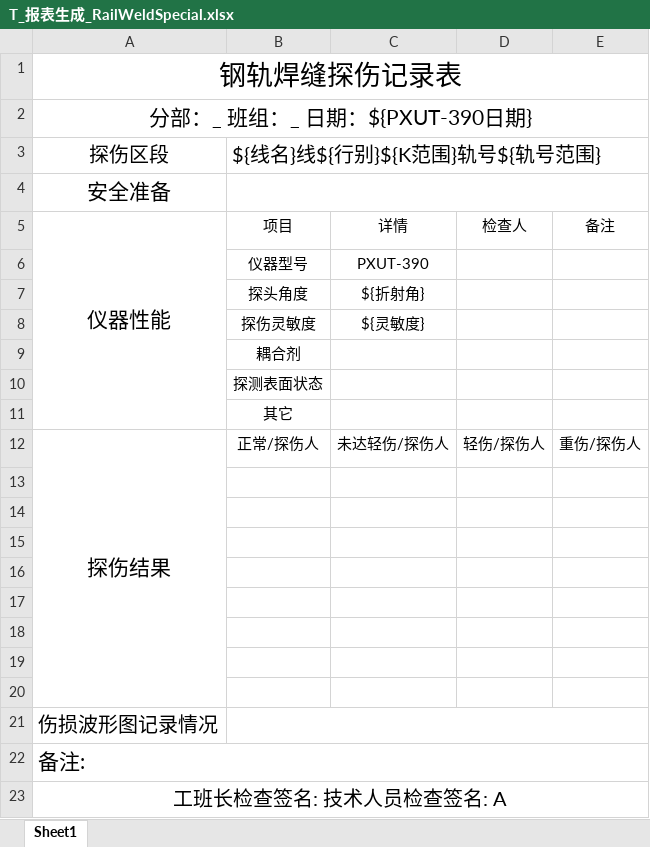
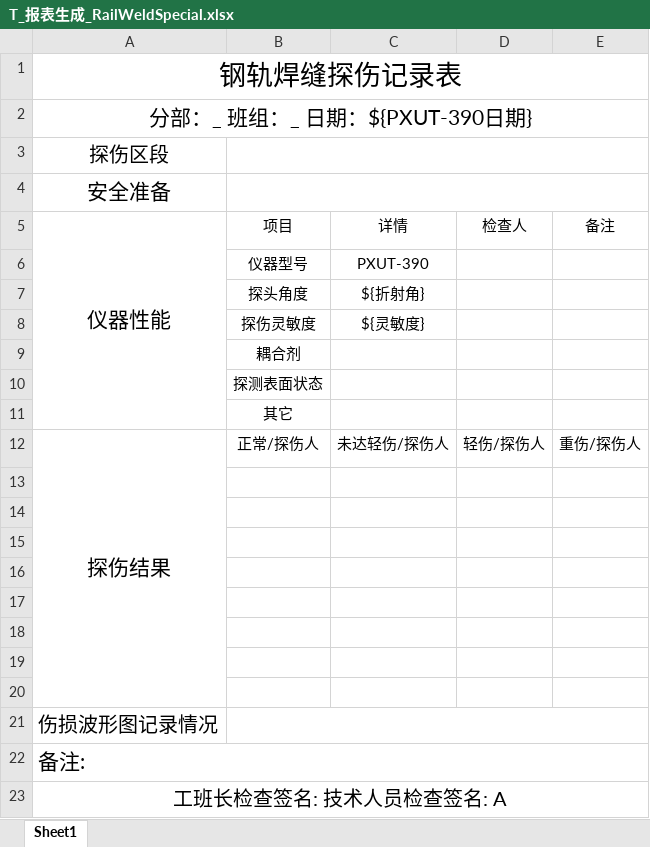
Before and after one commit to mengyou1024/UnionOffline, an Excel workbook: excel_templates/AScan/T_报表生成_RailWeldSpecial.xlsx, sheet Sheet1, drawn as a sheet; values as stored, in another font and other column widths than the file's, no borders; the diff names each change by its address in the sheet, - before the commit and + after, or states it on an @@ line.

```diff
--- a/excel_templates/AScan/T_报表生成_RailWeldSpecial.xlsx (sheet Sheet1)
+++ b/excel_templates/AScan/T_报表生成_RailWeldSpecial.xlsx (sheet Sheet1)
-B3 (项目): ${线名}线${行别}${K范围}轨号${轨号范围}
+B3 (项目): (empty)
```
Also changed, not shown: 4 other files.
